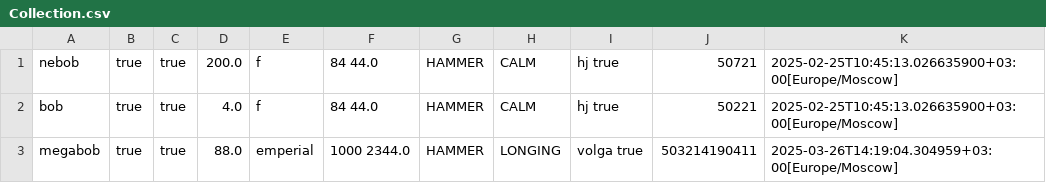
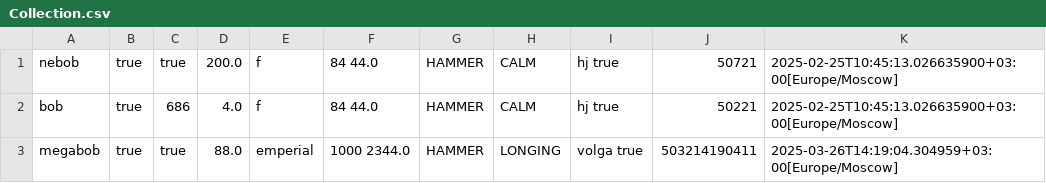
Before and after one commit to Pavtor09/Lab5Prog, a CSV file: src/Collection.csv, drawn as a sheet.

```diff
--- a/src/Collection.csv
+++ b/src/Collection.csv
@@ -1,3 +1,3 @@
 nebob;true;true;200.0;f;84 44.0;HAMMER;CALM;hj true;50721;2025-02-25T10:45:13.026635900+03:00[Europe/Moscow]
-bob;true;true;4.0;f;84 44.0;HAMMER;CALM;hj true;50221;2025-02-25T10:45:13.026635900+03:00[Europe/Moscow]
+bob;true;686;4.0;f;84 44.0;HAMMER;CALM;hj true;50221;2025-02-25T10:45:13.026635900+03:00[Europe/Moscow]
 megabob;true;true;88.0;emperial;1000 2344.0;HAMMER;LONGING;volga true;503214190411;2025-03-26T14:19:04.304959+03:00[Europe/Moscow]
```
Also changed, not shown: 36 other files.
